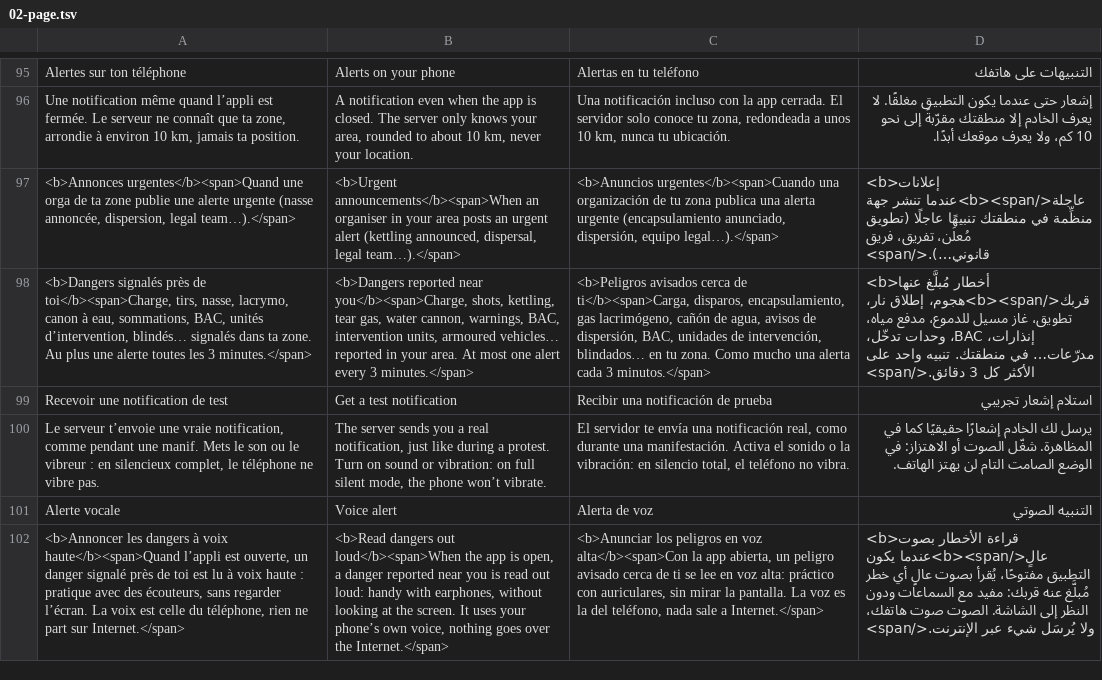
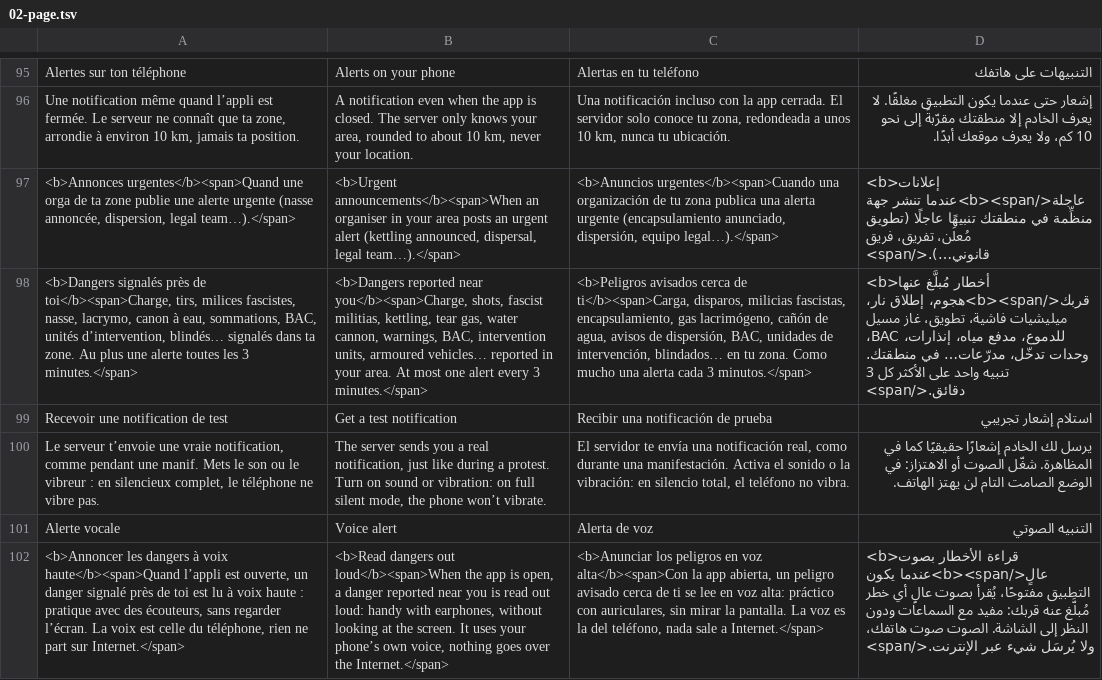
Before and after one commit to n-e-r-u/cortege, a TSV file: i18n/02-page.tsv, drawn as a sheet; only a part is shown, gaps mark what is left out; the diff names each change by its address in the sheet, - before the commit and + after, or states it on an @@ line.

Commit message:
2.6.3 : signalement « Milice / groupe fasciste » avec alerte, et conseils en cas d’attaque dans Droits

```diff
--- a/i18n/02-page.tsv
+++ b/i18n/02-page.tsv
-A98: …toi</b><span>Charge, tirs, nasse, lacrymo,…
+A98: …toi</b><span>Charge, tirs, milices fascistes, nasse, lacrymo,…
-B98: …you</b><span>Charge, shots, kettling, tear…
+B98: …you</b><span>Charge, shots, fascist militias, kettling, tear…
-C98: …ti</b><span>Carga, disparos, encapsulamiento, gas…
+C98: …ti</b><span>Carga, disparos, milicias fascistas, encapsulamiento, gas…
-D98: …إطلاق نار، تطويق، غاز…
+D98: …إطلاق نار، ميليشيات فاشية، تطويق، غاز…
```
Also changed, not shown: 12 other files.
